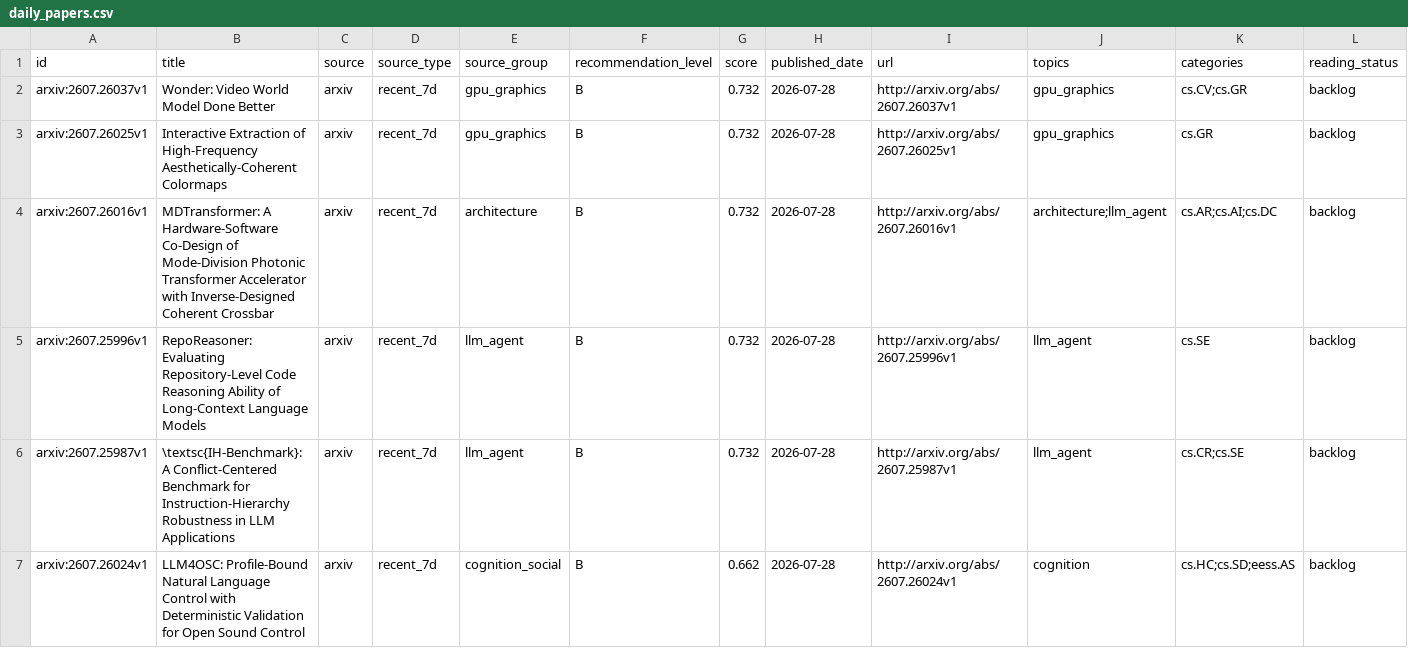
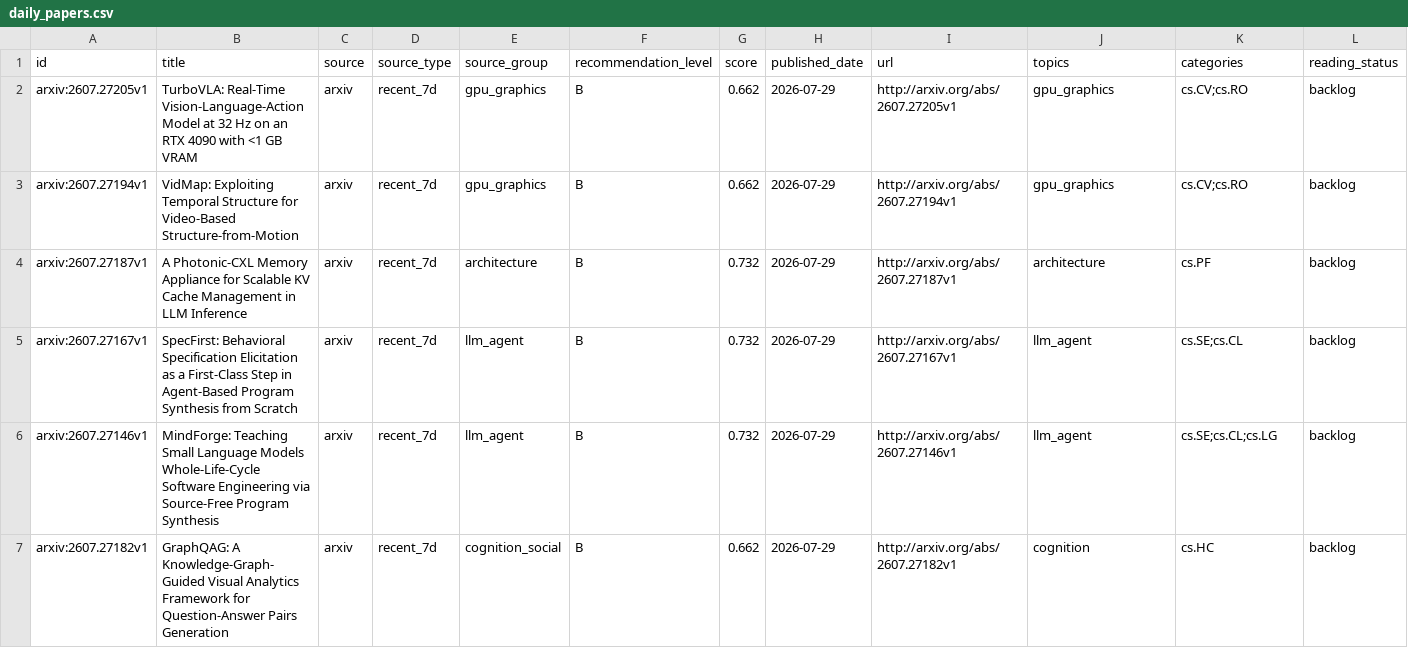
Before and after one commit to JayeCheng/paper-learning-system, a CSV file: data/exports/daily_papers.csv, drawn as a sheet.

```diff
--- a/data/exports/daily_papers.csv
+++ b/data/exports/daily_papers.csv
@@ -1,7 +1,7 @@
 id,title,source,source_type,source_group,recommendation_level,score,published_date,url,topics,categories,reading_status
-arxiv:2607.26037v1,Wonder: Video World Model Done Better,arxiv,recent_7d,gpu_graphics,B,0.732,2026-07-28,http://arxiv.org/abs/2607.26037v1,gpu_graphics,cs.CV;cs.GR,backlog
-arxiv:2607.26025v1,Interactive Extraction of High-Frequency Aesthetically-Coherent Colormaps,arxiv,recent_7d,gpu_graphics,B,0.732,2026-07-28,http://arxiv.org/abs/2607.26025v1,gpu_graphics,cs.GR,backlog
-arxiv:2607.26016v1,MDTransformer: A Hardware-Software Co-Design of Mode-Division Photonic Transformer Accelerator with Inverse-Designed Coherent Crossbar,arxiv,recent_7d,architecture,B,0.732,2026-07-28,http://arxiv.org/abs/2607.26016v1,architecture;llm_agent,cs.AR;cs.AI;cs.DC,backlog
-arxiv:2607.25996v1,RepoReasoner: Evaluating Repository-Level Code Reasoning Ability of Long-Context Language Models,arxiv,recent_7d,llm_agent,B,0.732,2026-07-28,http://arxiv.org/abs/2607.25996v1,llm_agent,cs.SE,backlog
-arxiv:2607.25987v1,\textsc{IH-Benchmark}: A Conflict-Centered Benchmark for Instruction-Hierarchy Robustness in LLM Applications,arxiv,recent_7d,llm_agent,B,0.732,2026-07-28,http://arxiv.org/abs/2607.25987v1,llm_agent,cs.CR;cs.SE,backlog
-arxiv:2607.26024v1,LLM4OSC: Profile-Bound Natural Language Control with Deterministic Validation for Open Sound Control,arxiv,recent_7d,cognition_social,B,0.662,2026-07-28,http://arxiv.org/abs/2607.26024v1,cognition,cs.HC;cs.SD;eess.AS,backlog
+arxiv:2607.27205v1,TurboVLA: Real-Time Vision-Language-Action Model at 32 Hz on an RTX 4090 with <1 GB VRAM,arxiv,recent_7d,gpu_graphics,B,0.662,2026-07-29,http://arxiv.org/abs/2607.27205v1,gpu_graphics,cs.CV;cs.RO,backlog
+arxiv:2607.27194v1,VidMap: Exploiting Temporal Structure for Video-Based Structure-from-Motion,arxiv,recent_7d,gpu_graphics,B,0.662,2026-07-29,http://arxiv.org/abs/2607.27194v1,gpu_graphics,cs.CV;cs.RO,backlog
+arxiv:2607.27187v1,A Photonic-CXL Memory Appliance for Scalable KV Cache Management in LLM Inference,arxiv,recent_7d,architecture,B,0.732,2026-07-29,http://arxiv.org/abs/2607.27187v1,architecture,cs.PF,backlog
+arxiv:2607.27167v1,SpecFirst: Behavioral Specification Elicitation as a First-Class Step in Agent-Based Program Synthesis from Scratch,arxiv,recent_7d,llm_agent,B,0.732,2026-07-29,http://arxiv.org/abs/2607.27167v1,llm_agent,cs.SE;cs.CL,backlog
+arxiv:2607.27146v1,MindForge: Teaching Small Language Models Whole-Life-Cycle Software Engineering via Source-Free Program Synthesis,arxiv,recent_7d,llm_agent,B,0.732,2026-07-29,http://arxiv.org/abs/2607.27146v1,llm_agent,cs.SE;cs.CL;cs.LG,backlog
+arxiv:2607.27182v1,GraphQAG: A Knowledge-Graph-Guided Visual Analytics Framework for Question-Answer Pairs Generation,arxiv,recent_7d,cognition_social,B,0.662,2026-07-29,http://arxiv.org/abs/2607.27182v1,cognition,cs.HC,backlog
```
Also changed, not shown: data/exports/papers.csv, data/exports/reading_status.csv, 12 other files.
